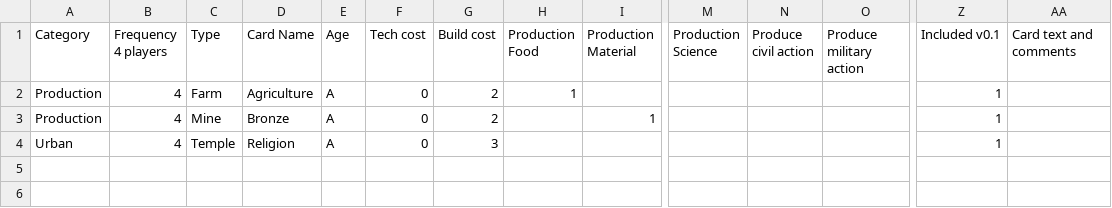
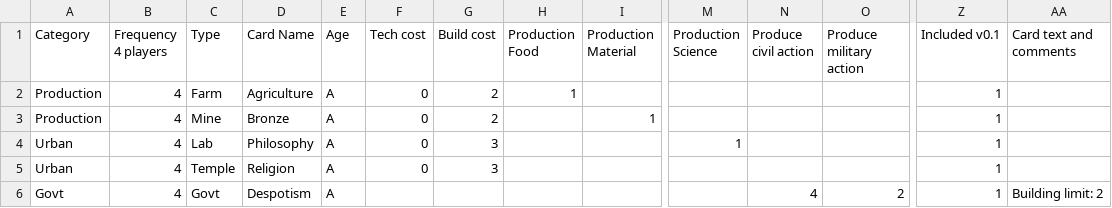
Before and after one commit to GMetola/learning_AI_games, a CSV file: through-the-ages-engine/data/initial_technologies.csv, drawn as a sheet; only a part is shown, gaps mark what is left out; rows hold the shown columns only; the diff names each change by its address in the sheet, - before the commit and + after, or states it on an @@ line.

Commit message:
[INITIAL SETUP] New card classification

```diff
--- a/through-the-ages-engine/data/initial_technologies.csv
+++ b/through-the-ages-engine/data/initial_technologies.csv
+row 4: Urban | 4 | Lab | Philosophy | A | 0 | 3 |  |  | 1 |  |  | 1
+row 6: Govt | 4 | Govt | Despotism | A |  |  |  |  |  | 4 | 2 | 1 | Building limit: 2
```
Also changed, not shown: through-the-ages-engine/data/cards.csv, 8 other files.
